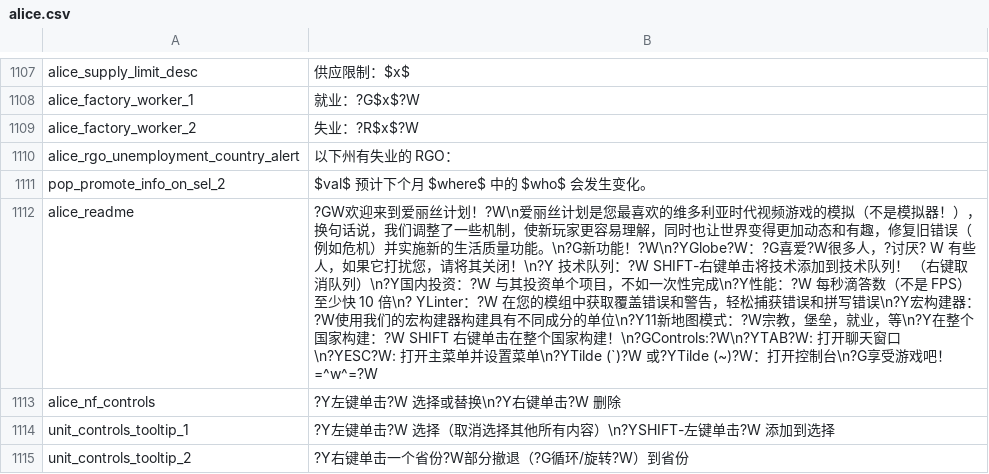
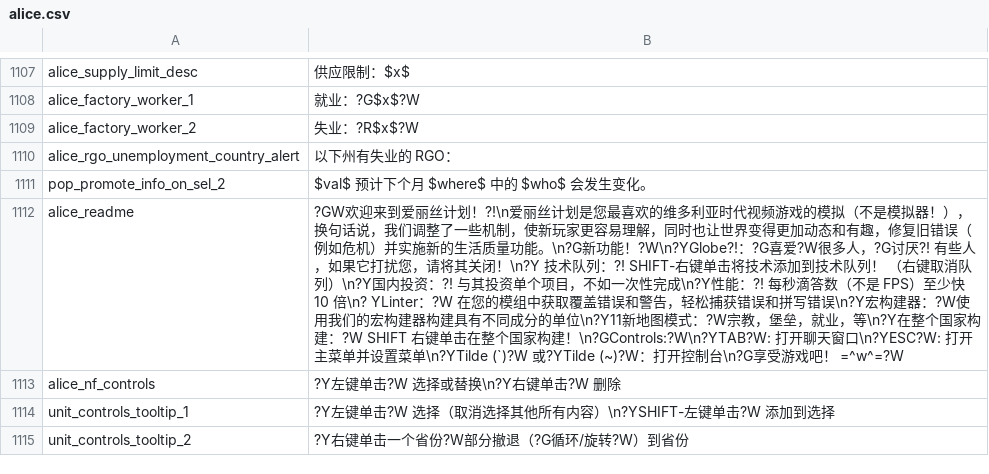
Before and after one commit to schombert/Project-Alice, a CSV file: assets/localisation/zh-CN/alice.csv, drawn as a sheet; only a part is shown, gaps mark what is left out; the diff names each change by its address in the sheet, - before the commit and + after, or states it on an @@ line.

```diff
--- a/assets/localisation/zh-CN/alice.csv
+++ b/assets/localisation/zh-CN/alice.csv
-B1112: …丝计划！?W\n爱丽丝计划是您最喜欢的维多利亚时代视频游戏的模拟（不是模拟器！），换句话说，我们调整了一些机制，使新玩家更容易理解，同时也让世界变得更加动态和有趣，修复旧错误（例如危机）并实施新的生活质量功能。\n?G新功能！?W\n?YGlobe?W：?G喜爱?W很多人，?讨厌? W 有些人，如果它打扰您，请将其关闭！\n?Y 技术队列：?W SHIFT-右键单击将技术添加到技术队列！ （右键取消队列）\n?Y国内投资：?W 与其投资单个项目，不如一次性完成\n?Y性能：?W 每秒滴答…
+B1112: …丝计划！?!\n爱丽丝计划是您最喜欢的维多利亚时代视频游戏的模拟（不是模拟器！），换句话说，我们调整了一些机制，使新玩家更容易理解，同时也让世界变得更加动态和有趣，修复旧错误（例如危机）并实施新的生活质量功能。\n?G新功能！?W\n?YGlobe?!：?G喜爱?W很多人，?G讨厌?! 有些人，如果它打扰您，请将其关闭！\n?Y 技术队列：?! SHIFT-右键单击将技术添加到技术队列！ （右键取消队列）\n?Y国内投资：?! 与其投资单个项目，不如一次性完成\n?Y性能：?! 每秒滴答…
```
Also changed, not shown: assets/localisation/en-US/alice.csv, assets/localisation/ru-RU/alice.csv, 3 other files.
